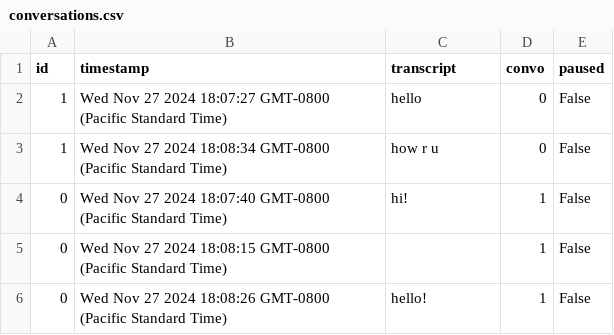
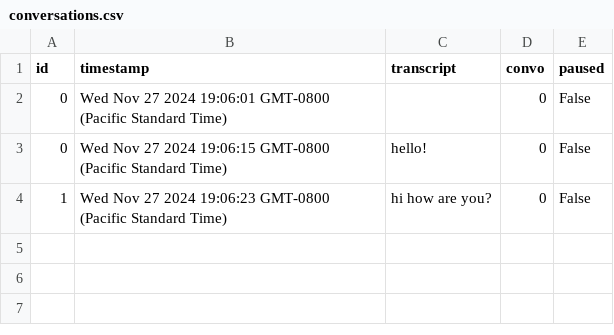
Before and after one commit to kennyzhang620/convo-sepper, a CSV file: conversations.csv, drawn as a sheet.

```diff
--- a/conversations.csv
+++ b/conversations.csv
@@ -1,6 +1,4 @@
 id,timestamp,transcript,convo,paused
-1,Wed Nov 27 2024 18:07:27 GMT-0800 (Pacific Standard Time),hello,0,False
-1,Wed Nov 27 2024 18:08:34 GMT-0800 (Pacific Standard Time),how r u,0,False
-0,Wed Nov 27 2024 18:07:40 GMT-0800 (Pacific Standard Time),hi!,1,False
-0,Wed Nov 27 2024 18:08:15 GMT-0800 (Pacific Standard Time),,1,False
-0,Wed Nov 27 2024 18:08:26 GMT-0800 (Pacific Standard Time),hello!,1,False
+0,Wed Nov 27 2024 19:06:01 GMT-0800 (Pacific Standard Time),,0,False
+0,Wed Nov 27 2024 19:06:15 GMT-0800 (Pacific Standard Time),hello!,0,False
+1,Wed Nov 27 2024 19:06:23 GMT-0800 (Pacific Standard Time),hi how are you?,0,False
```
Also changed, not shown: advice.csv, 1 other file.
